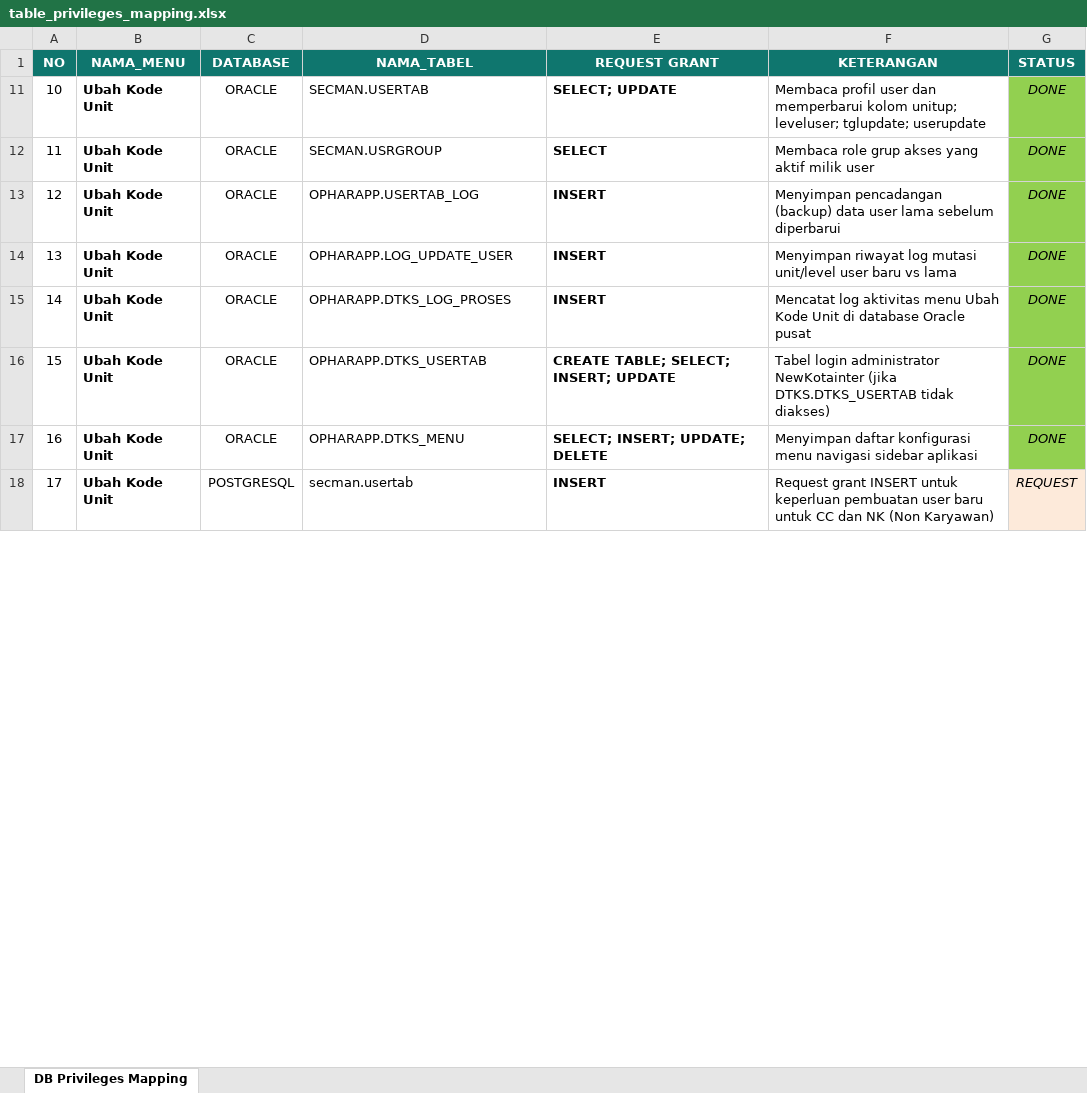
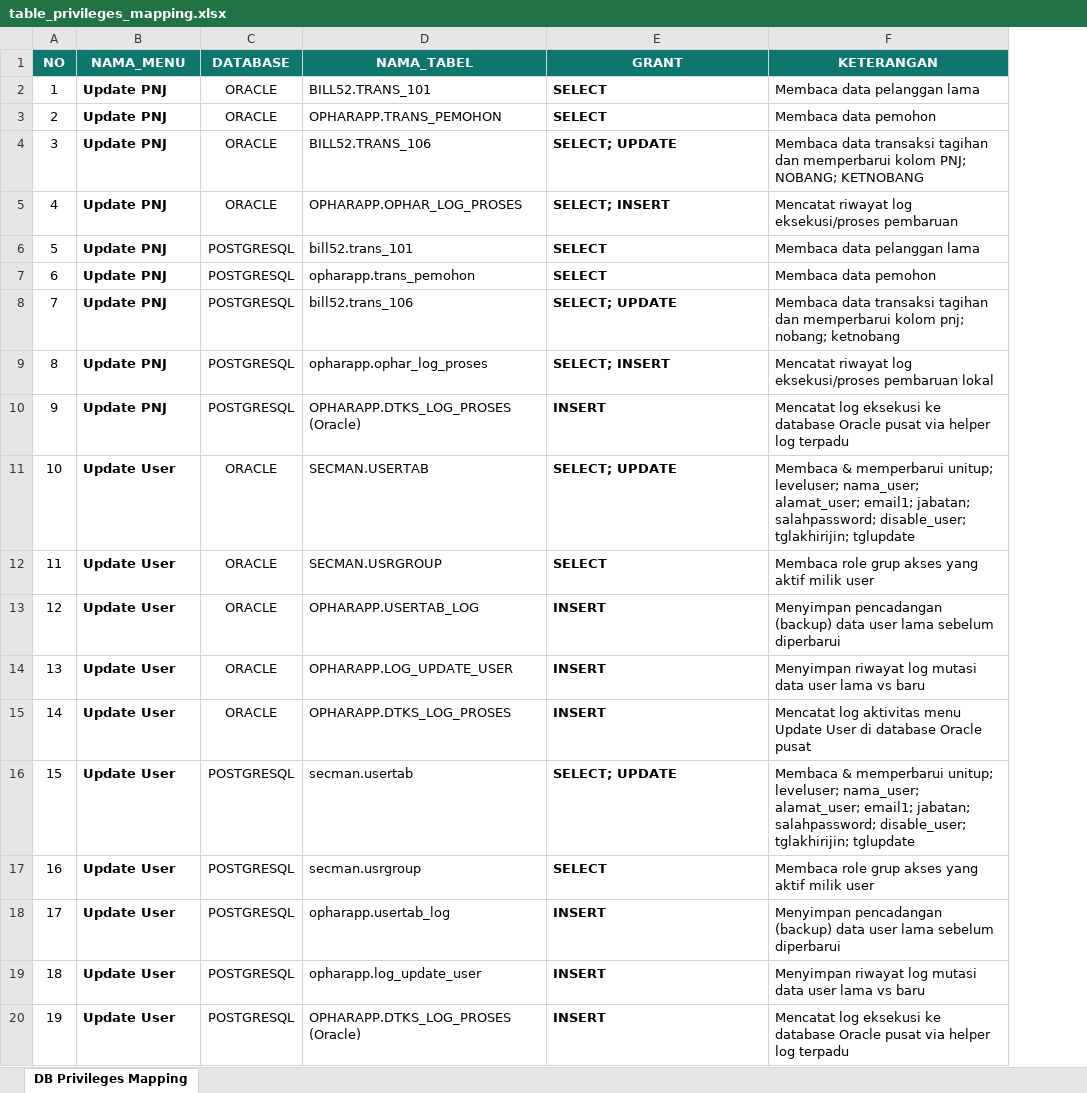
Before and after one commit to polmaaa/newKotainter, an Excel workbook: table_privileges_mapping.xlsx, sheet DB Privileges Mapping, drawn as a sheet; only a part is shown; values as stored, in another font and other column widths than the file's, no borders; removed rows and columns are numbered as before the commit, all else as after; the diff covers the shown part only; the diff names each change by its address in the sheet, - before the commit and + after, or states it on an @@ line.

Commit message:
Docs: Update database privileges mapping table to Excel sheet and markdown

```diff
--- a/table_privileges_mapping.xlsx (sheet DB Privileges Mapping)
+++ b/table_privileges_mapping.xlsx (sheet DB Privileges Mapping)
-column G (STATUS), rows 11-15: all DONE; row 18: REQUEST
-E1: REQUEST GRANT
+E1: GRANT
+row 2: 1 | Update PNJ | ORACLE | BILL52.TRANS_101 | SELECT | Membaca data pelanggan lama
+row 3: 2 | Update PNJ | ORACLE | OPHARAPP.TRANS_PEMOHON | SELECT | Membaca data pemohon
+row 4: 3 | Update PNJ | ORACLE | BILL52.TRANS_106 | SELECT; UPDATE | Membaca data transaksi tagihan dan memperbarui kolom PNJ; NOBANG; KETNOBANG
+row 5: 4 | Update PNJ | ORACLE | OPHARAPP.OPHAR_LOG_PROSES | SELECT; INSERT | Mencatat riwayat log eksekusi/proses pembaruan
@@ row 6 unhidden: 5 | Update PNJ | POSTGRESQL | bill52.trans_101 | SELECT | Membaca data pelanggan lama @@
@@ row 7 unhidden: 6 | Update PNJ | POSTGRESQL | opharapp.trans_pemohon | SELECT | Membaca data pemohon @@
@@ row 8 unhidden: 7 | Update PNJ | POSTGRESQL | bill52.trans_106 | SELECT; UPDATE | Membaca data transaksi tagihan dan memperbarui kolom pnj; nobang; ketnobang @@
@@ row 9 unhidden: 8 | Update PNJ | POSTGRESQL | opharapp.ophar_log_proses | SELECT; INSERT | Mencatat riwayat log eksekusi/proses pembaruan lokal @@
@@ row 10 unhidden: 9 | Update PNJ | POSTGRESQL | OPHARAPP.DTKS_LOG_PROSES (Oracle) | INSERT | Mencatat log eksekusi ke database Oracle pusat via helper log terpadu @@
-B11:B15 (NAMA_MENU): Ubah Kode Unit
+B11:B15 (NAMA_MENU): Update User
-F11 (KETERANGAN): Membaca profil user dan memperbarui kolom unitup; leveluser; tglupdate; userupdate
+F11 (KETERANGAN): Membaca & memperbarui unitup; leveluser; nama_user; alamat_user; email1; jabatan; salahpassword; disable_user; tglakhirijin; tglupdate
-F14 (KETERANGAN): …log mutasi unit/level user baru vs lama
+F14 (KETERANGAN): …log mutasi data user lama vs baru
-F15 (KETERANGAN): …aktivitas menu Ubah Kode Unit di database…
+F15 (KETERANGAN): …aktivitas menu Update User di database…
-row 16: 15 | Ubah Kode Unit | ORACLE | OPHARAPP.DTKS_USERTAB | CREATE TABLE; SELECT; INSERT; UPDATE | Tabel login administrator NewKotainter (jika DTKS.DTKS_USERTAB tidak diakses) | DONE
-row 17: 16 | Ubah Kode Unit | ORACLE | OPHARAPP.DTKS_MENU | SELECT; INSERT; UPDATE; DELETE | Menyimpan daftar konfigurasi menu navigasi sidebar aplikasi | DONE
+row 16: 15 | Update User | POSTGRESQL | secman.usertab | SELECT; UPDATE | Membaca & memperbarui unitup; leveluser; nama_user; alamat_user; email1; jabatan; salahpassword; disable_user; tglakhirijin; tglupdate
+row 17: 16 | Update User | POSTGRESQL | secman.usrgroup | SELECT | Membaca role grup akses yang aktif milik user
-B18 (NAMA_MENU): Ubah Kode Unit
+B18 (NAMA_MENU): Update User
-D18 (NAMA_TABEL): secman.usertab
+D18 (NAMA_TABEL): opharapp.usertab_log
-F18 (KETERANGAN): Request grant INSERT untuk keperluan pembuatan user baru untuk CC dan NK (Non Karyawan)
+F18 (KETERANGAN): Menyimpan pencadangan (backup) data user lama sebelum diperbarui
+row 19: 18 | Update User | POSTGRESQL | opharapp.log_update_user | INSERT | Menyimpan riwayat log mutasi data user lama vs baru
+row 20: 19 | Update User | POSTGRESQL | OPHARAPP.DTKS_LOG_PROSES (Oracle) | INSERT | Mencatat log eksekusi ke database Oracle pusat via helper log terpadu
```
Also changed, not shown: 12 added rows, 10 edited cells and row numbers in column A elsewhere in this sheet, hidden cells, 1 other file.
